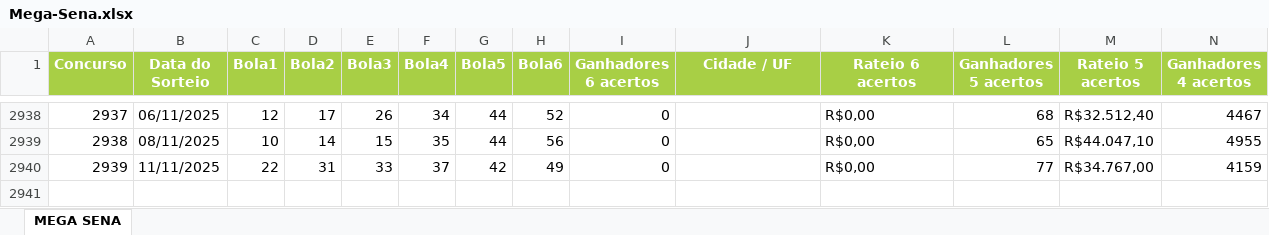
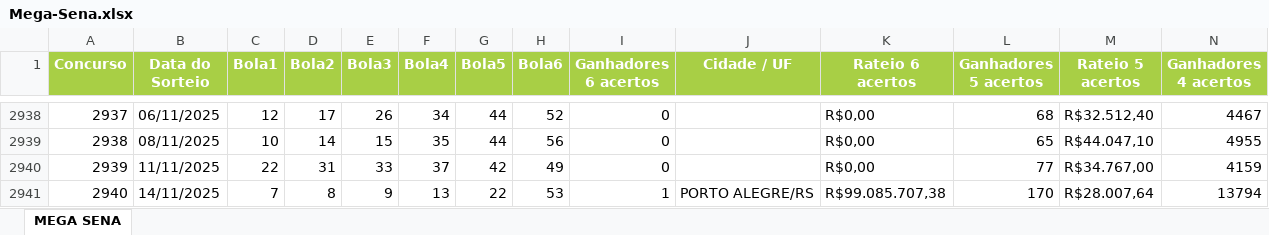
Before and after one commit to demetriosgarcia/WASenderUpdates, an Excel workbook: updates/Mega-Sena.xlsx, sheet MEGA SENA, drawn as a sheet; only a part is shown, gaps mark what is left out; values as stored, in another font and other column widths than the file's, no borders; rows hold the shown columns only; the diff names each change by its address in the sheet, - before the commit and + after, or states it on an @@ line.

Commit message:
Add files via upload

```diff
--- a/updates/Mega-Sena.xlsx (sheet MEGA SENA)
+++ b/updates/Mega-Sena.xlsx (sheet MEGA SENA)
+row 2941: 2940 | 14/11/2025 | 7 | 8 | 9 | 13 | 22 | 53 | 1 | PORTO ALEGRE/RS | R$99.085.707,38 | 170 | R$28.007,64 | 13794
```
